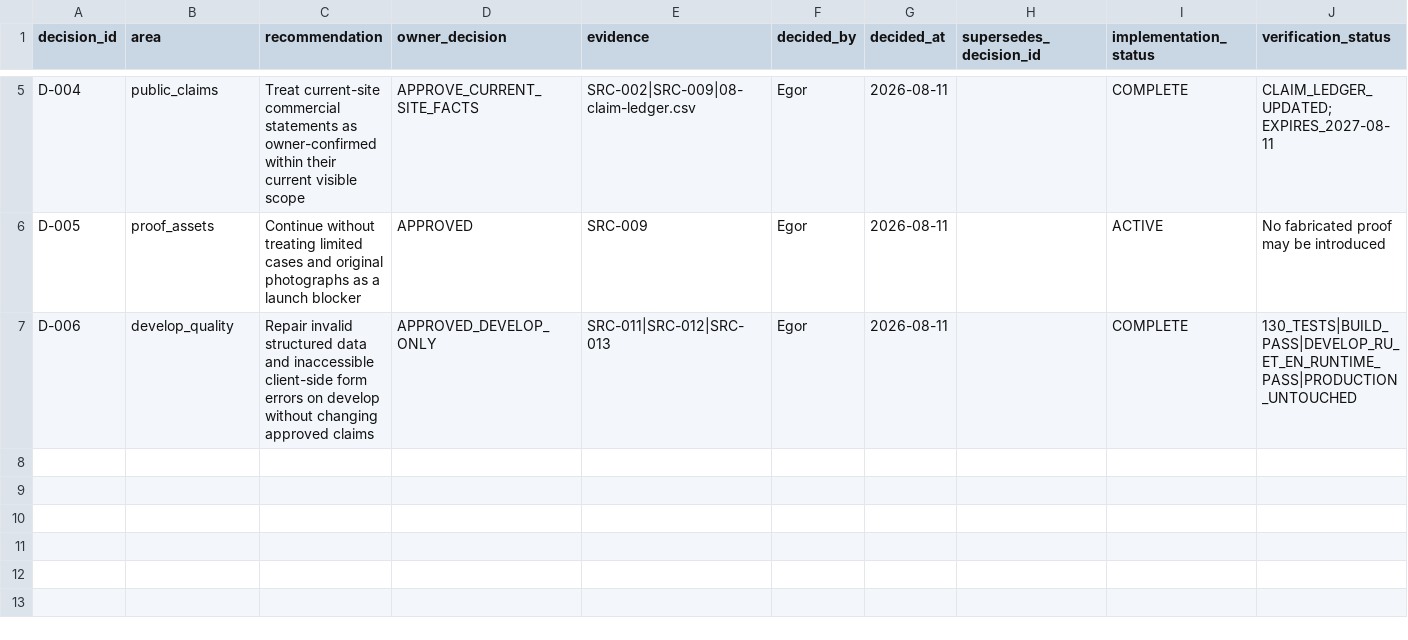
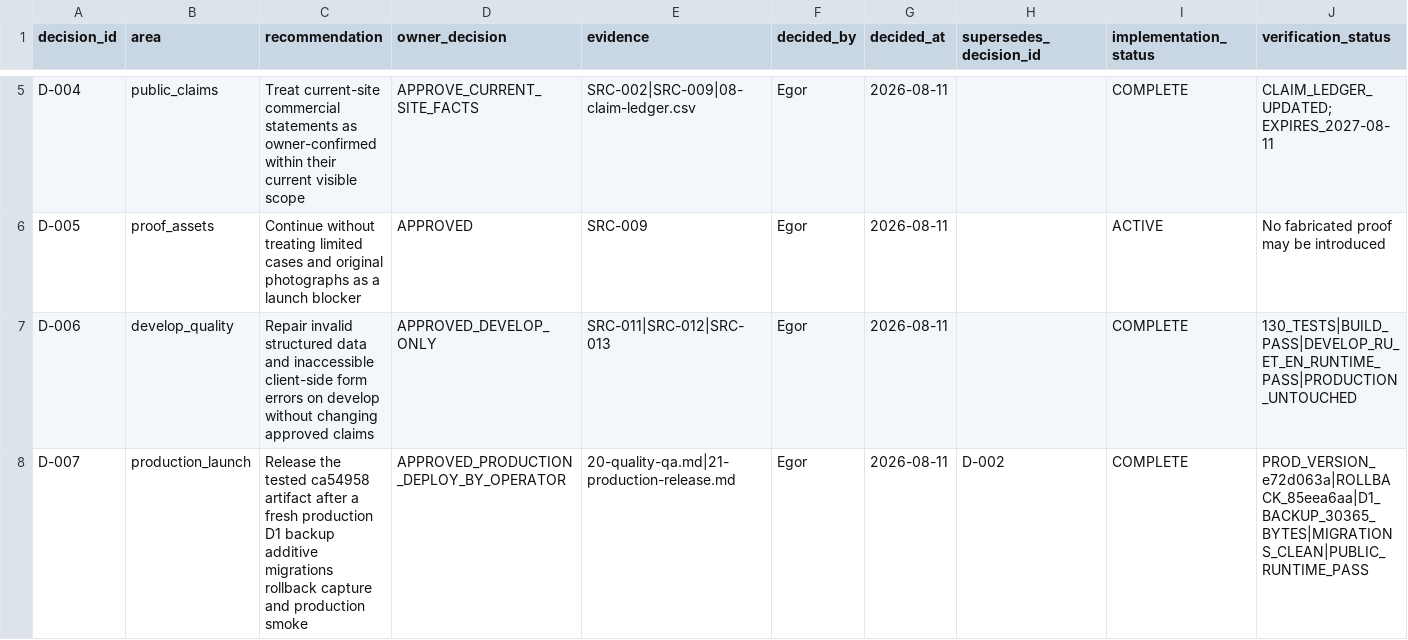
Before and after one commit to allerk/dpflab, a CSV file: audits/2026-08-11-evidence-led/dpflab-ee/14-decision-log.csv, drawn as a sheet; only a part is shown, gaps mark what is left out.

```diff
--- a/audits/2026-08-11-evidence-led/dpflab-ee/14-decision-log.csv
+++ b/audits/2026-08-11-evidence-led/dpflab-ee/14-decision-log.csv
@@ -7 +7,2 @@ D-005,proof_assets,"Continue without treating limited cases and original photogr
 D-006,develop_quality,"Repair invalid structured data and inaccessible client-side form errors on develop without changing approved claims","APPROVED_DEVELOP_ONLY","SRC-011|SRC-012|SRC-013",Egor,2026-08-11,,COMPLETE,"130_TESTS|BUILD_PASS|DEVELOP_RU_ET_EN_RUNTIME_PASS|PRODUCTION_UNTOUCHED"
+D-007,production_launch,"Release the tested ca54958 artifact after a fresh production D1 backup additive migrations rollback capture and production smoke","APPROVED_PRODUCTION_DEPLOY_BY_OPERATOR","20-quality-qa.md|21-production-release.md",Egor,2026-08-11,D-002,COMPLETE,"PROD_VERSION_e72d063a|ROLLBACK_85eea6aa|D1_BACKUP_30365_BYTES|MIGRATIONS_CLEAN|PUBLIC_RUNTIME_PASS"
```
Also changed, not shown: audits/2026-08-11-evidence-led/dpflab-ee/12-gates.csv, audits/2026-08-11-evidence-led/dpflab-ee/15-launch-monitoring.csv, 4 other files.
